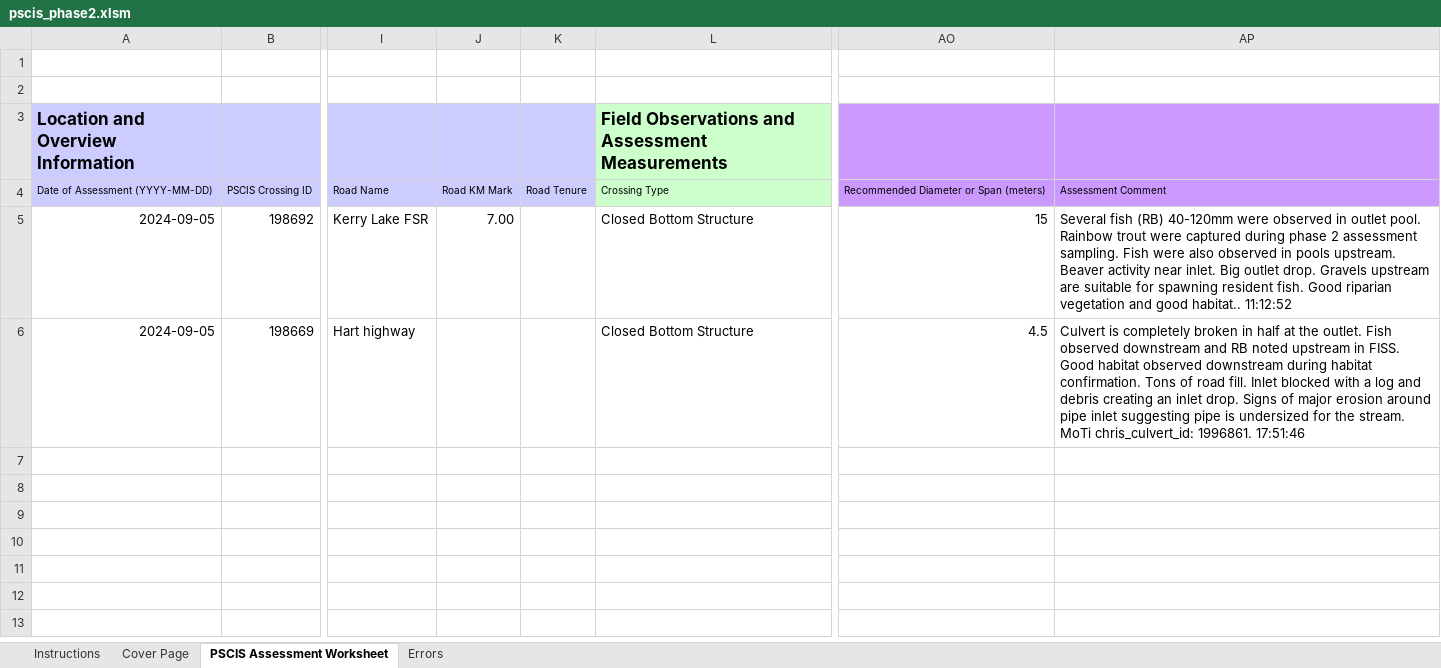
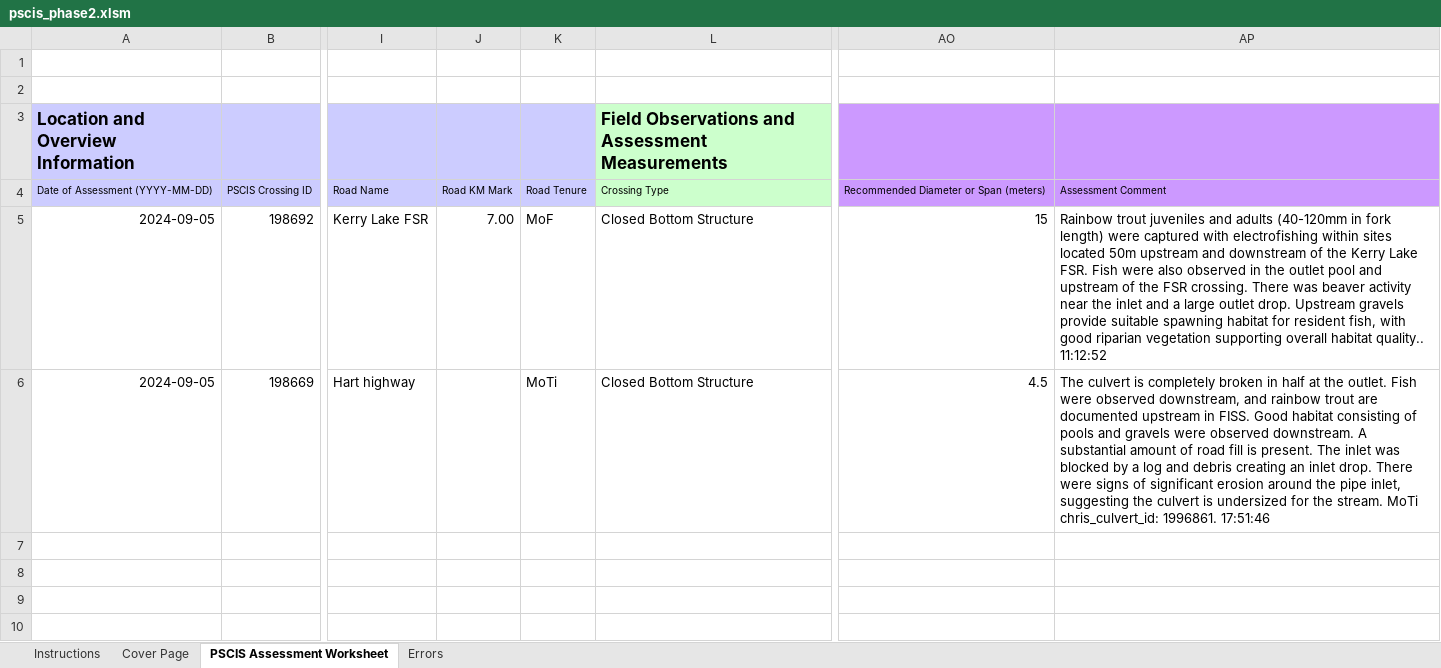
Before and after one commit to NewGraphEnvironment/fish_passage_peace_2024_reporting, an Excel workbook: data/pscis_phase2.xlsm, sheet PSCIS Assessment Worksheet, drawn as a sheet; only a part is shown, gaps mark what is left out; the shorter side is filled out with more unchanged rows; values as stored, in another font and other column widths than the file's, no borders; charts and pictures and conditional formats not drawn; the diff names each change by its address in the sheet, - before the commit and + after, or states it on an @@ line.

```diff
--- a/data/pscis_phase2.xlsm (sheet PSCIS Assessment Worksheet)
+++ b/data/pscis_phase2.xlsm (sheet PSCIS Assessment Worksheet)
-K5: (empty)
+K5: MoF
-AP5: Several fish (RB) 40-120mm were observed in outlet pool. Rainbow trout were captured during phase 2 assessment sampling. Fish were also observed in pools upstream. Beaver activity near inlet. Big outlet drop. Gravels upstream are suitable for spawning resident fish. Good riparian vegetation and good habitat.. 11:12:52
+AP5: Rainbow trout juveniles and adults (40-120mm in fork length) were captured with electrofishing within sites located 50m upstream and downstream of the Kerry Lake FSR. Fish were also observed in the outlet pool and upstream of the FSR crossing. There was beaver activity near the inlet and a large outlet drop. Upstream gravels provide suitable spawning habitat for resident fish, with good riparian vegetation supporting overall habitat quality.. 11:12:52
-K6: (empty)
+K6: MoTi
-AP6: Culvert is completely broken in half at the outlet. Fish observed downstream and RB noted upstream in FISS. Good habitat observed downstream during habitat confirmation. Tons of road fill. Inlet blocked with a log and debris creating an inlet drop. Signs of major erosion around pipe inlet suggesting pipe is undersized…
+AP6: The culvert is completely broken in half at the outlet. Fish were observed downstream, and rainbow trout are documented upstream in FISS. Good habitat consisting of pools and gravels were observed downstream. A substantial amount of road fill is present. The inlet was blocked by a log and debris creating an inlet drop. There were signs of significant erosion around the pipe inlet, suggesting the culvert is undersized…
```
Also changed, not shown: data/pscis_phase1.xlsm, data/pscis_reassessments.xlsm, 1 other file.
